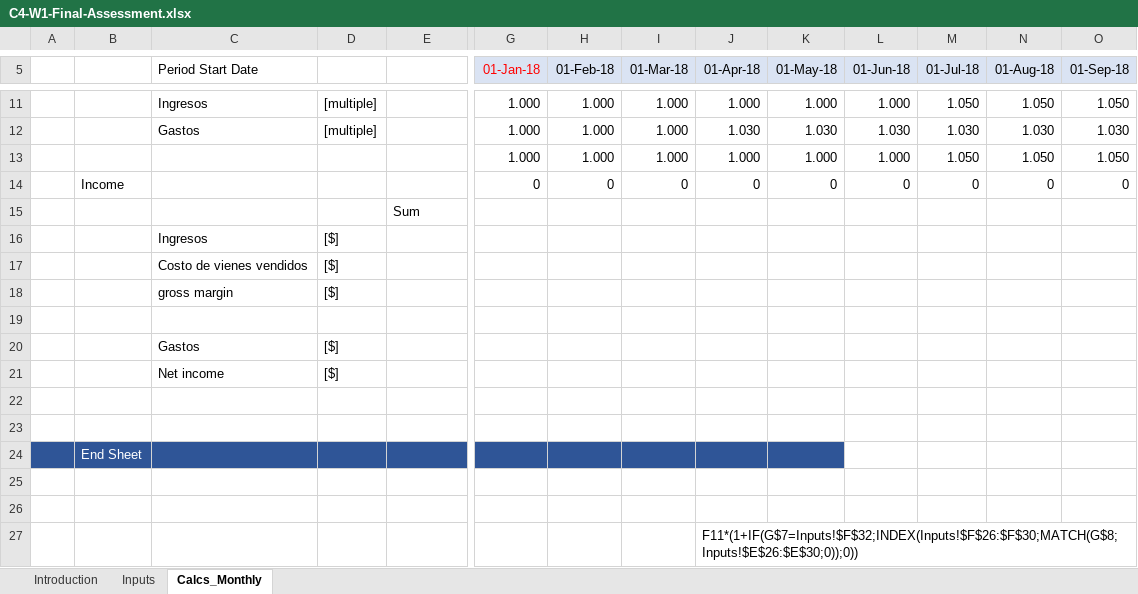
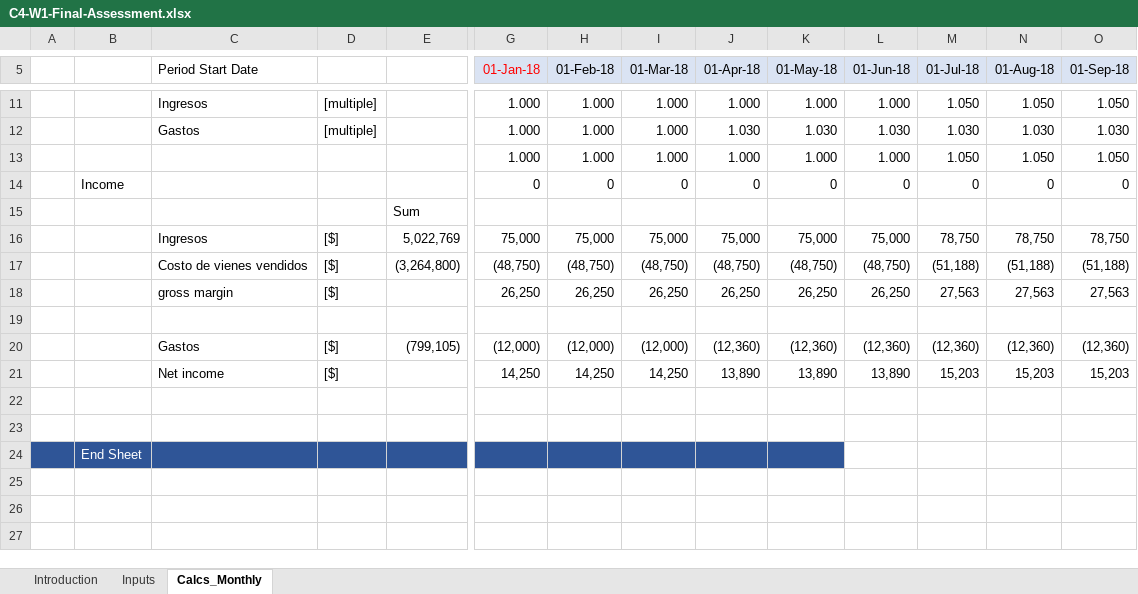
Before and after one commit to Noodle96/excel-skills-for-business, an Excel workbook: 04-advanced/material_curso/modulo-01/assessment/C4-W1-Final-Assessment.xlsx, sheet Calcs_Monthly, drawn as a sheet; only a part is shown, gaps mark what is left out; values as stored, in another font and other column widths than the file's, no borders; conditional formats not drawn; removed rows and columns are numbered as before the commit, all else as after; rows hold the shown columns only; the diff names each change by its address in the sheet, - before the commit and + after, or states it on an @@ line.

Commit message:
update: replace C4-W1 Final Assessment file with revised version

```diff
--- a/04-advanced/material_curso/modulo-01/assessment/C4-W1-Final-Assessment.xlsx (sheet Calcs_Monthly)
+++ b/04-advanced/material_curso/modulo-01/assessment/C4-W1-Final-Assessment.xlsx (sheet Calcs_Monthly)
-row 16:  |  | Ingresos | [$]
-row 17:  |  | Costo de vienes vendidos | [$]
-row 18:  |  | gross margin | [$]
+row 16:  |  | Ingresos | [$] | 5,022,769 | 75,000 | 75,000 | 75,000 | 75,000 | 75,000 | 75,000 | 78,750 | 78,750 | 78,750
+row 17:  |  | Costo de vienes vendidos | [$] | (3,264,800) | (48,750) | (48,750) | (48,750) | (48,750) | (48,750) | (48,750) | (51,188) | (51,188) | (51,188)
+row 18:  |  | gross margin | [$] |  | 26,250 | 26,250 | 26,250 | 26,250 | 26,250 | 26,250 | 27,563 | 27,563 | 27,563
-row 20:  |  | Gastos | [$]
-row 21:  |  | Net income | [$]
+row 20:  |  | Gastos | [$] | (799,105) | (12,000) | (12,000) | (12,000) | (12,360) | (12,360) | (12,360) | (12,360) | (12,360) | (12,360)
+row 21:  |  | Net income | [$] |  | 14,250 | 14,250 | 14,250 | 13,890 | 13,890 | 13,890 | 15,203 | 15,203 | 15,203
-row 25: (empty)
-row 26: (empty)
-row 27:  |  |  |  |  |  |  |  | F11*(1+IF(G$7=Inputs!$F$32;INDEX(Inputs!$F$26:$F$30;MATCH(G$8;Inputs!$E$26:$E$30;0));0))
```
Also changed, not shown: sheet Inputs.
